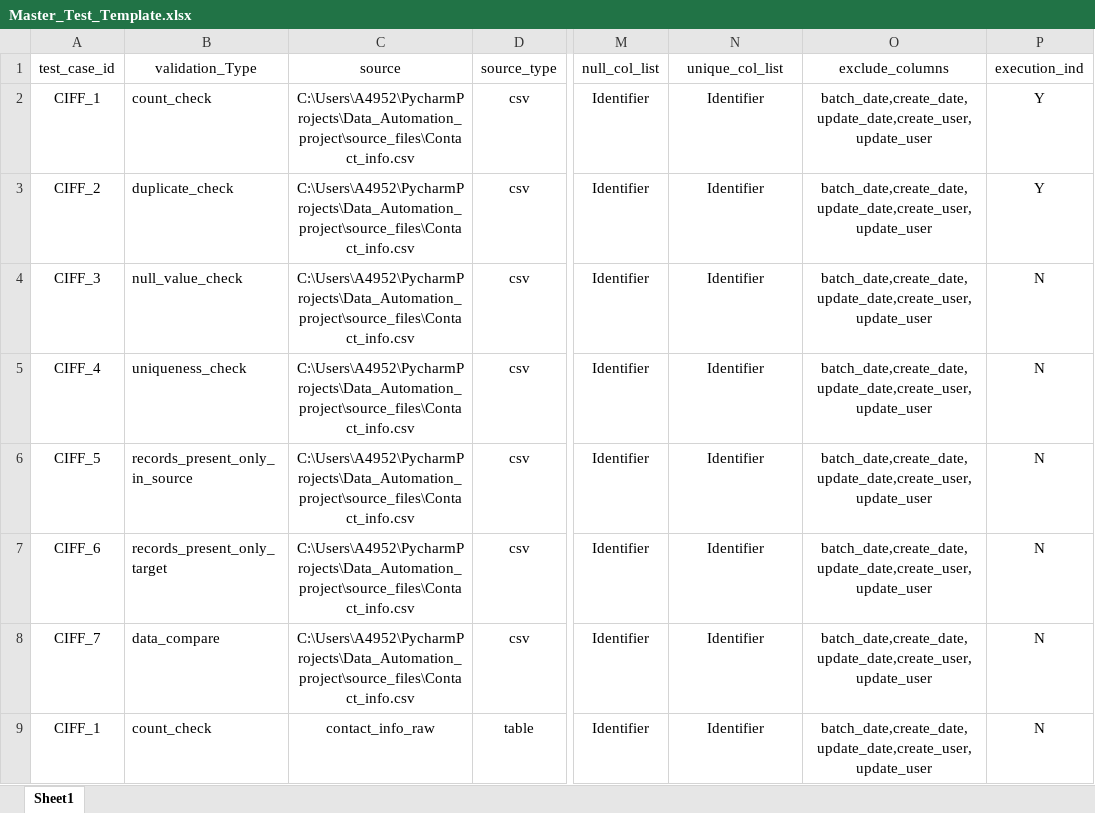
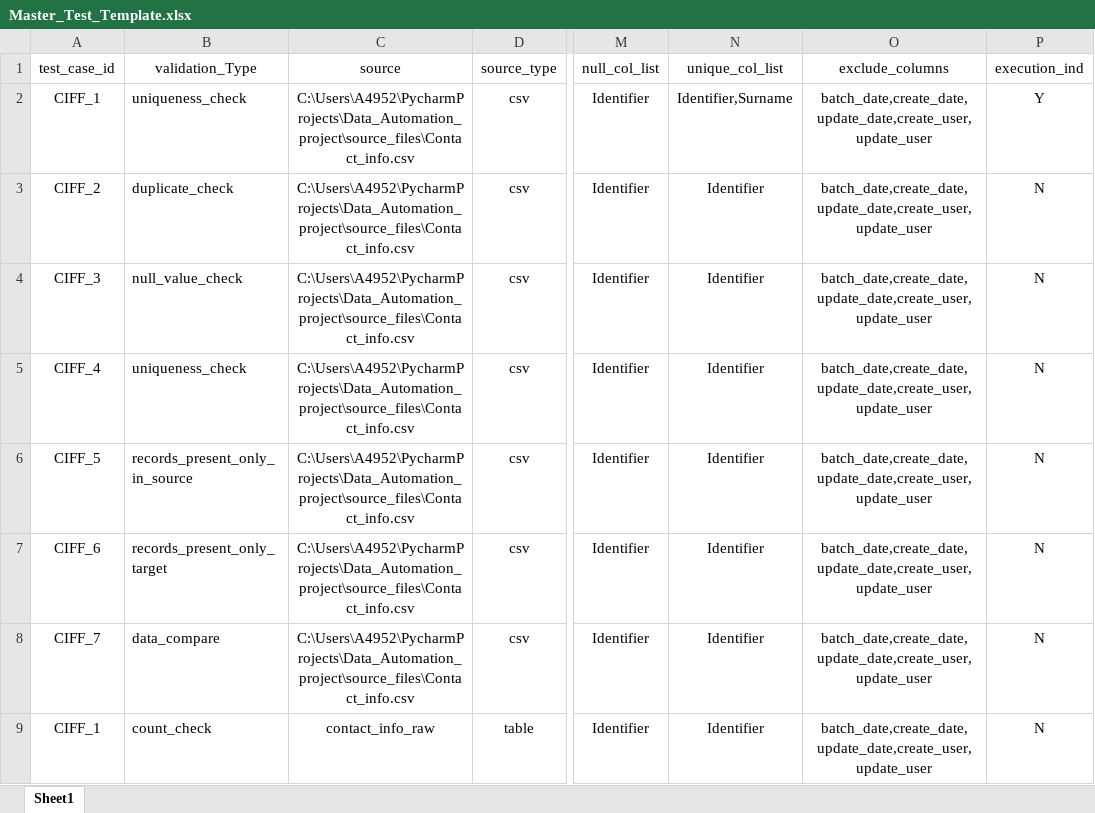
Before and after one commit to ksreenivasulu443/feb_data_automation_project, an Excel workbook: config/Master_Test_Template.xlsx, sheet Sheet1, drawn as a sheet; only a part is shown, gaps mark what is left out; values as stored, in another font and other column widths than the file's, no borders; the diff names each change by its address in the sheet, - before the commit and + after, or states it on an @@ line.

Commit message:
Added validation libraries

```diff
--- a/config/Master_Test_Template.xlsx (sheet Sheet1)
+++ b/config/Master_Test_Template.xlsx (sheet Sheet1)
-B2 (validation_Type): count_check
+B2 (validation_Type): uniqueness_check
-N2 (unique_col_list): Identifier
+N2 (unique_col_list): Identifier,Surname
-P3 (execution_ind): Y
+P3 (execution_ind): N
```
Also changed, not shown: 2 other files.
